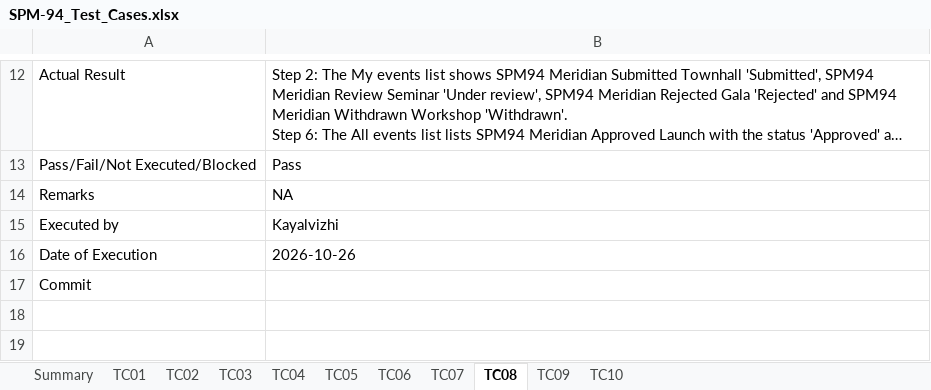
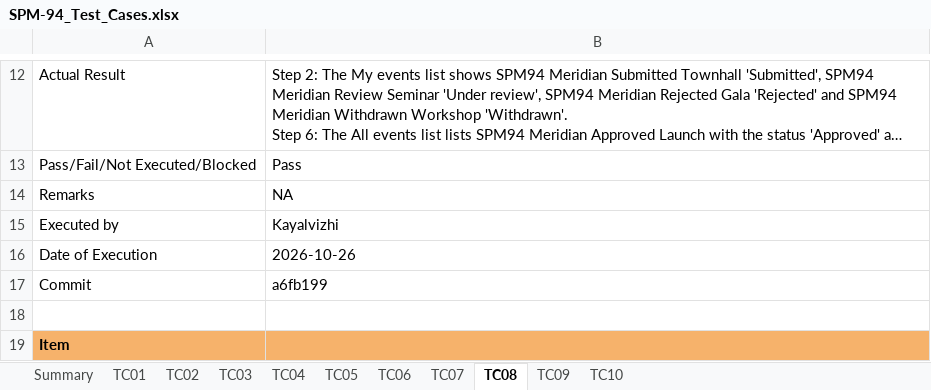
Before and after one commit to kchoongg/IS212, an Excel workbook: docs/test-cases/SPM-94_Test_Cases.xlsx, sheet TC08, drawn as a sheet; only a part is shown, gaps mark what is left out; long unchanged cells end in …; values as stored, in another font and other column widths than the file's, no borders; the diff covers the shown part only; the diff names each change by its address in the sheet, - before the commit and + after, or states it on an @@ line.

```diff
--- a/docs/test-cases/SPM-94_Test_Cases.xlsx (sheet TC08)
+++ b/docs/test-cases/SPM-94_Test_Cases.xlsx (sheet TC08)
-B17: (empty)
+B17: a6fb199
+row 18: (empty)
+row 19: Item
```
Also changed, not shown: 6 added rows elsewhere in this sheet, sheet TC03, sheet TC02, sheet TC04, sheet TC05, sheet TC06, sheet TC07, 3 more sheets.
